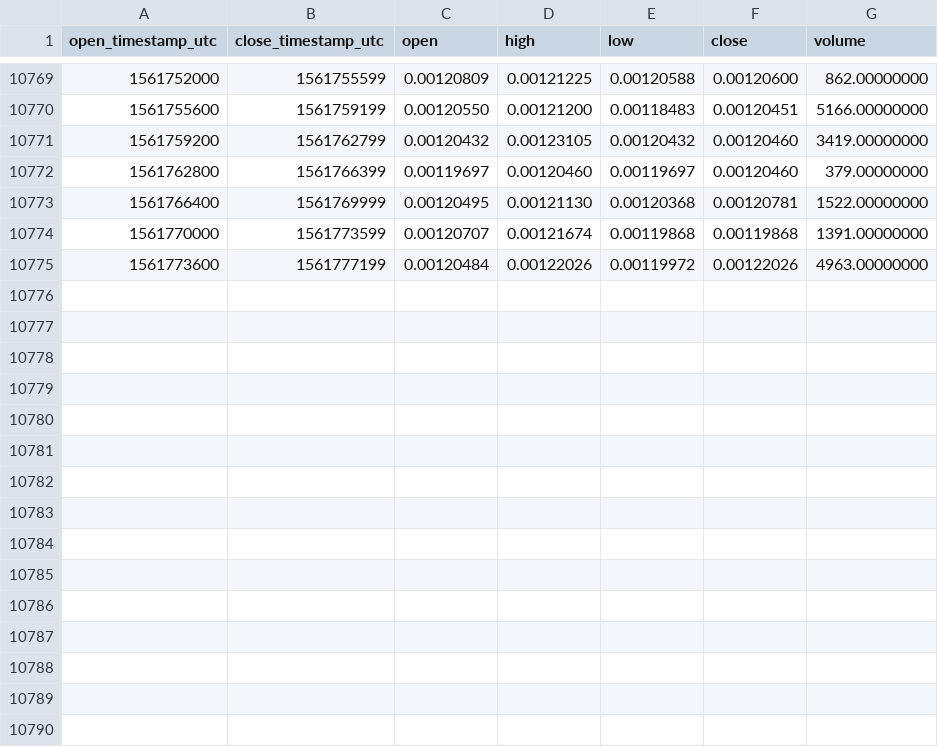
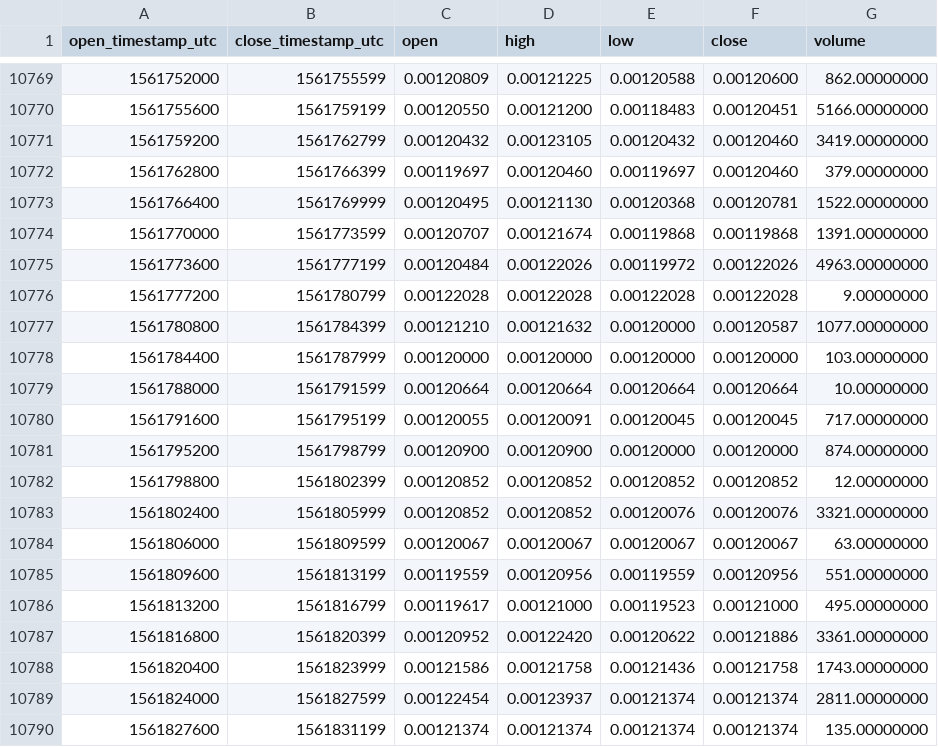
Before and after one commit to cryptobigbro/binance-GRSETH, a CSV file: binance-GRSETH-1h.csv, drawn as a sheet; only a part is shown, gaps mark what is left out.

Commit message:
Update OHLCV data.

```diff
--- a/binance-GRSETH-1h.csv
+++ b/binance-GRSETH-1h.csv
@@ -10775 +10775,16 @@ open_timestamp_utc,close_timestamp_utc,open,high,low,close,volume
 1561773600,1561777199,0.00120484,0.00122026,0.00119972,0.00122026,4963.00000000
+1561777200,1561780799,0.00122028,0.00122028,0.00122028,0.00122028,9.00000000
+1561780800,1561784399,0.00121210,0.00121632,0.00120000,0.00120587,1077.00000000
+1561784400,1561787999,0.00120000,0.00120000,0.00120000,0.00120000,103.00000000
+1561788000,1561791599,0.00120664,0.00120664,0.00120664,0.00120664,10.00000000
+1561791600,1561795199,0.00120055,0.00120091,0.00120045,0.00120045,717.00000000
+1561795200,1561798799,0.00120900,0.00120900,0.00120000,0.00120000,874.00000000
+1561798800,1561802399,0.00120852,0.00120852,0.00120852,0.00120852,12.00000000
+1561802400,1561805999,0.00120852,0.00120852,0.00120076,0.00120076,3321.00000000
+1561806000,1561809599,0.00120067,0.00120067,0.00120067,0.00120067,63.00000000
+1561809600,1561813199,0.00119559,0.00120956,0.00119559,0.00120956,551.00000000
+1561813200,1561816799,0.00119617,0.00121000,0.00119523,0.00121000,495.00000000
+1561816800,1561820399,0.00120952,0.00122420,0.00120622,0.00121886,3361.00000000
+1561820400,1561823999,0.00121586,0.00121758,0.00121436,0.00121758,1743.00000000
+1561824000,1561827599,0.00122454,0.00123937,0.00121374,0.00121374,2811.00000000
+1561827600,1561831199,0.00121374,0.00121374,0.00121374,0.00121374,135.00000000
```
